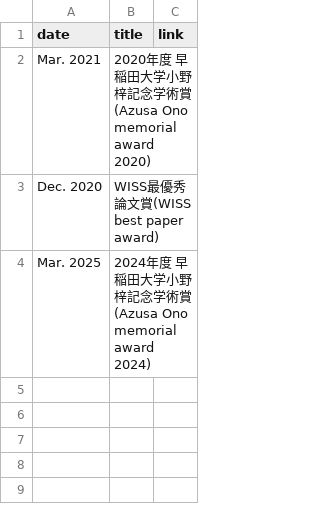
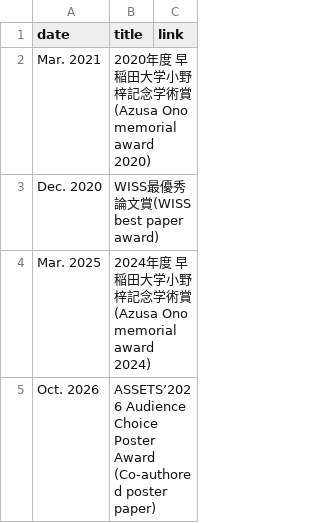
Before and after one commit to chestnutforestlabo/website, a CSV file: data/awards.csv, drawn as a sheet.

```diff
--- a/data/awards.csv
+++ b/data/awards.csv
@@ -4 +4,2 @@ Dec. 2020,WISS最優秀論文賞(WISS best paper award),,
 Mar. 2025,2024年度 早稲田大学小野梓記念学術賞(Azusa Ono memorial award 2024),,
+Oct. 2026,ASSETS’2026 Audience Choice Poster Award (Co-authored poster paper),,
```
Also changed, not shown: 1 other file.
